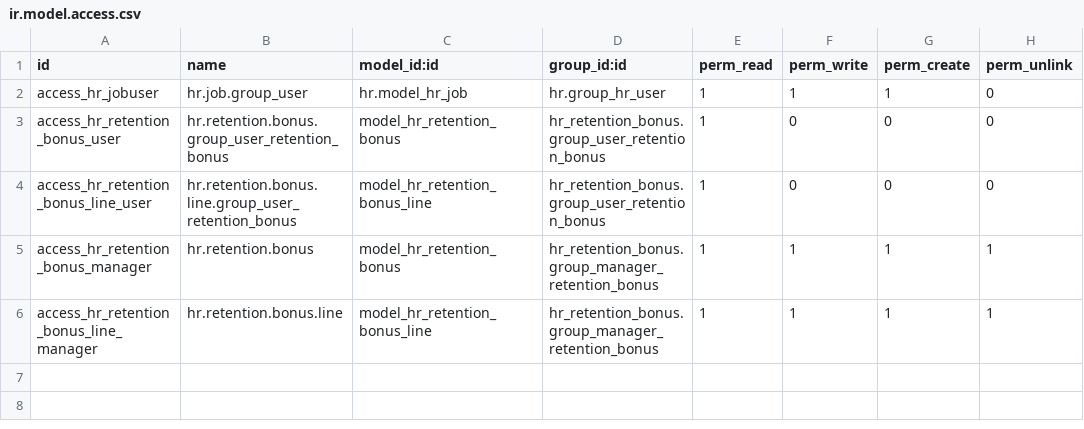
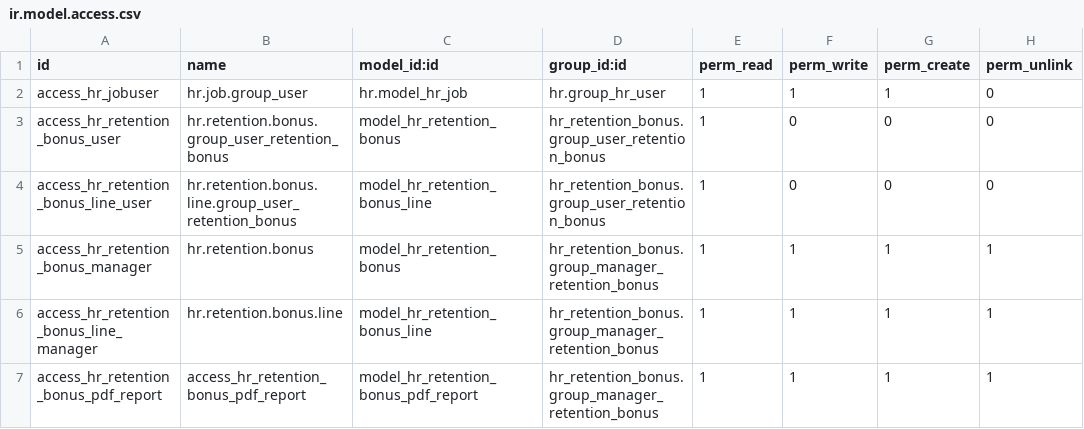
Before and after one commit to masbha-tex/taps, a CSV file: hr_retention_bonus/security/ir.model.access.csv, drawn as a sheet.

```diff
--- a/hr_retention_bonus/security/ir.model.access.csv
+++ b/hr_retention_bonus/security/ir.model.access.csv
@@ -6 +6,2 @@ access_hr_retention_bonus_manager,hr.retention.bonus,model_hr_retention_bonus,hr
 access_hr_retention_bonus_line_manager,hr.retention.bonus.line,model_hr_retention_bonus_line,hr_retention_bonus.group_manager_retention_bonus,1,1,1,1
+access_hr_retention_bonus_pdf_report,access_hr_retention_bonus_pdf_report,model_hr_retention_bonus_pdf_report,hr_retention_bonus.group_manager_retention_bonus,1,1,1,1
```
Also changed, not shown: 15 other files.
